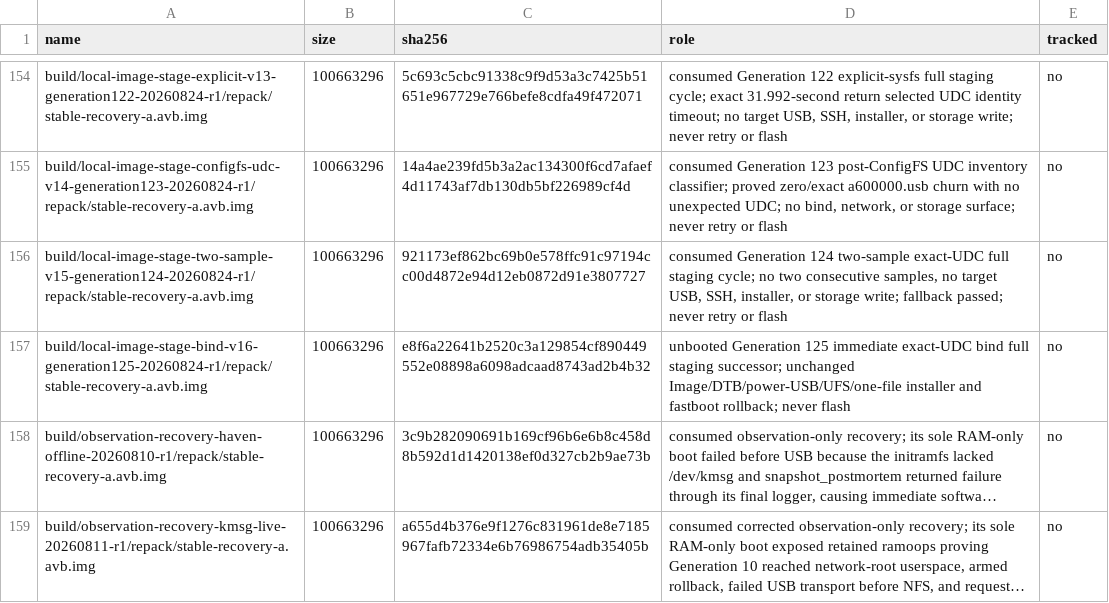
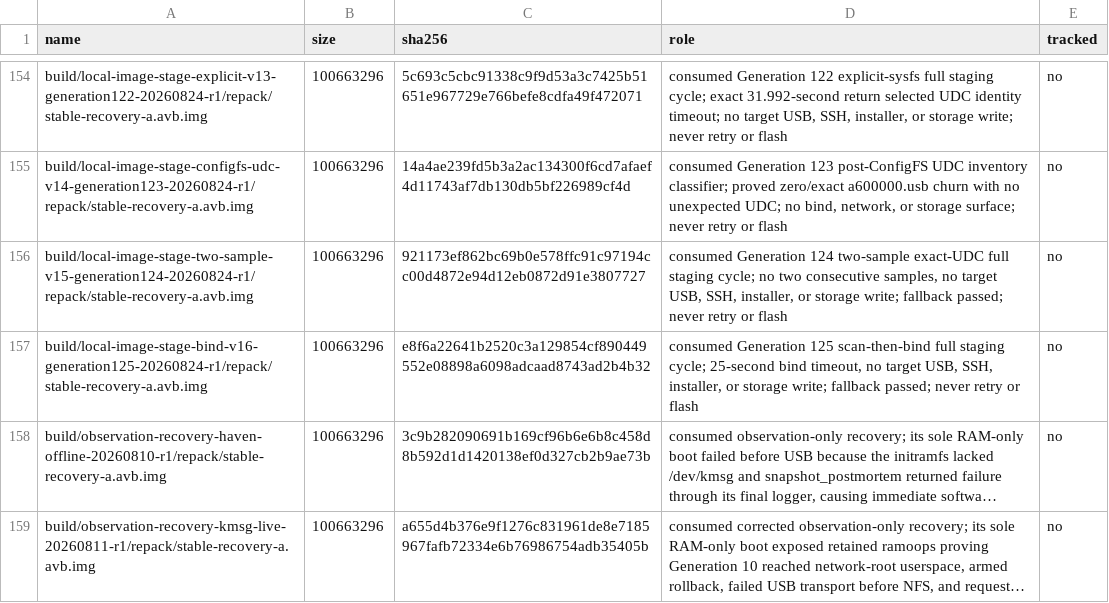
Before and after one commit to klimovich008/rog5-linux, a TSV file: manifests/artifacts.tsv, drawn as a sheet; only a part is shown, gaps mark what is left out; long unchanged cells end in …; the diff names each change by its address in the sheet, - before the commit and + after, or states it on an @@ line.

Commit message:
stage: record generation 125 bind timeout

```diff
--- a/manifests/artifacts.tsv
+++ b/manifests/artifacts.tsv
-D157 (role): unbooted Generation 125 immediate exact-UDC bind full staging successor; unchanged Image/DTB/power-USB/UFS/one-file installer and fastboot rollback; never flash
+D157 (role): consumed Generation 125 scan-then-bind full staging cycle; 25-second bind timeout, no target USB, SSH, installer, or storage write; fallback passed; never retry or flash
```
Also changed, not shown: manifests/temporary-boot-images.tsv, 6 other files.
